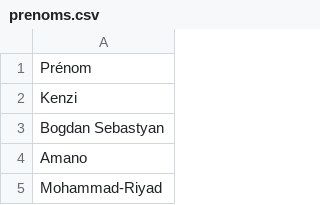
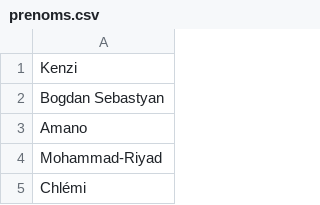
Before and after one commit to tallevard/flashcards, a CSV file: prenoms.csv, drawn as a sheet; only a part is shown; the shorter side is filled out with more unchanged rows; the diff names each change by its address in the sheet, - before the commit and + after, or states it on an @@ line.

Commit message:
maj prénoms

```diff
--- a/prenoms.csv
+++ b/prenoms.csv
-row 1: Prénom
```
